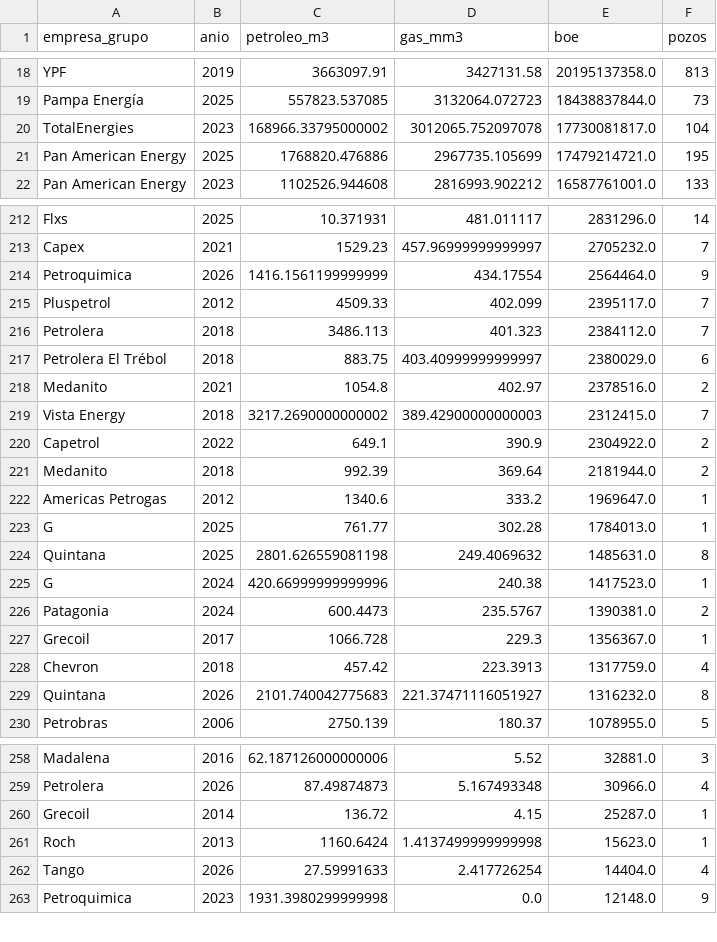
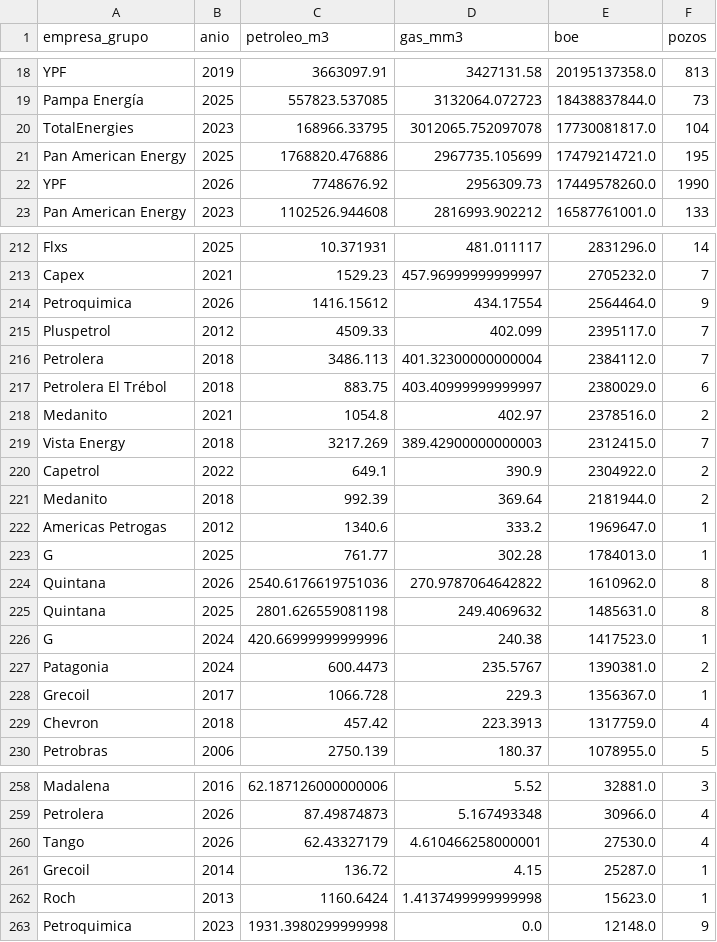
Before and after one commit to chavobutassi/vaca-muerta-analytics, a CSV file: docs/data/02_vm_por_yacimiento.csv, drawn as a sheet; only a part is shown, gaps mark what is left out; the diff covers the shown part only.

```diff
--- a/docs/data/02_vm_por_yacimiento.csv
+++ b/docs/data/02_vm_por_yacimiento.csv
@@ -19,4 +19,5 @@ YPF,2019,3663097.91,3427131.58,20195137358.0,813
 Pampa Energía,2025,557823.537085,3132064.072723,18438837844.0,73
-TotalEnergies,2023,168966.33795000002,3012065.752097078,17730081817.0,104
+TotalEnergies,2023,168966.33795,3012065.752097078,17730081817.0,104
 Pan American Energy,2025,1768820.476886,2967735.105699,17479214721.0,195
+YPF,2026,7748676.92,2956309.73,17449578260.0,1990
 Pan American Energy,2023,1102526.944608,2816993.902212,16587761001.0,133
@@ -213,8 +213,8 @@ Flxs,2025,10.371931,481.011117,2831296.0,14
 Capex,2021,1529.23,457.96999999999997,2705232.0,7
-Petroquimica,2026,1416.1561199999999,434.17554,2564464.0,9
+Petroquimica,2026,1416.15612,434.17554,2564464.0,9
 Pluspetrol,2012,4509.33,402.099,2395117.0,7
-Petrolera,2018,3486.113,401.323,2384112.0,7
+Petrolera,2018,3486.113,401.32300000000004,2384112.0,7
 Petrolera El Trébol,2018,883.75,403.40999999999997,2380029.0,6
 Medanito,2021,1054.8,402.97,2378516.0,2
-Vista Energy,2018,3217.2690000000002,389.42900000000003,2312415.0,7
+Vista Energy,2018,3217.269,389.42900000000003,2312415.0,7
 Capetrol,2022,649.1,390.9,2304922.0,2
@@ -223,2 +223,3 @@ Americas Petrogas,2012,1340.6,333.2,1969647.0,1
 G,2025,761.77,302.28,1784013.0,1
+Quintana,2026,2540.6176619751036,270.9787064642822,1610962.0,8
 Quintana,2025,2801.626559081198,249.4069632,1485631.0,8
@@ -228,3 +229,2 @@ Grecoil,2017,1066.728,229.3,1356367.0,1
 Chevron,2018,457.42,223.3913,1317759.0,4
-Quintana,2026,2101.740042775683,221.37471116051927,1316232.0,8
 Petrobras,2006,2750.139,180.37,1078955.0,5
@@ -259,5 +259,5 @@ Madalena,2016,62.187126000000006,5.52,32881.0,3
 Petrolera,2026,87.49874873,5.167493348,30966.0,4
+Tango,2026,62.43327179,4.610466258000001,27530.0,4
 Grecoil,2014,136.72,4.15,25287.0,1
 Roch,2013,1160.6424,1.4137499999999998,15623.0,1
-Tango,2026,27.59991633,2.417726254,14404.0,4
 Petroquimica,2023,1931.3980299999998,0.0,12148.0,9
```
Also changed, not shown: 10 added rows, 11 removed rows and 12 edited cells elsewhere in this file, docs/data/01_vm_produccion_mensual.csv, docs/data/03_vm_top_pozos.csv, 6 other files.
